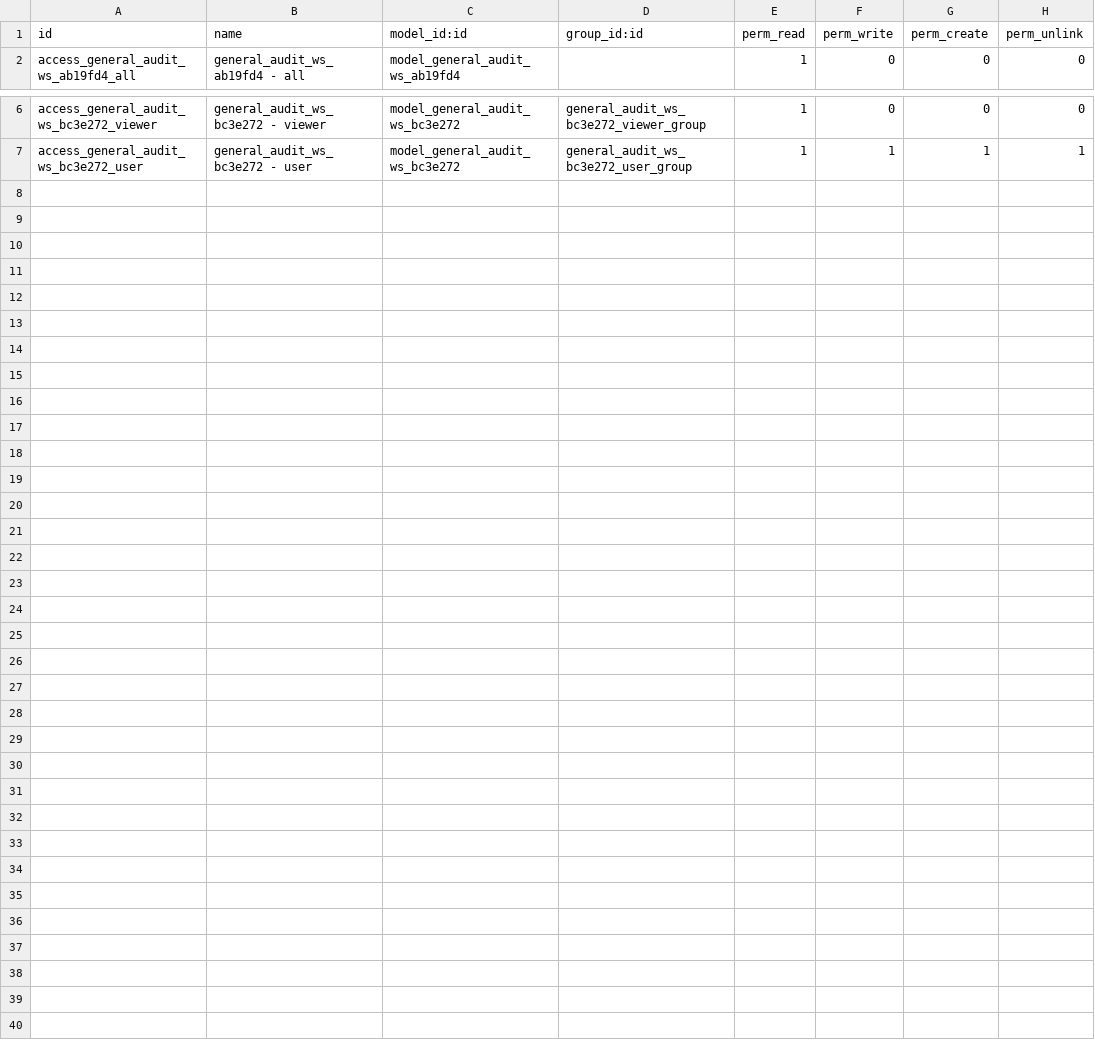
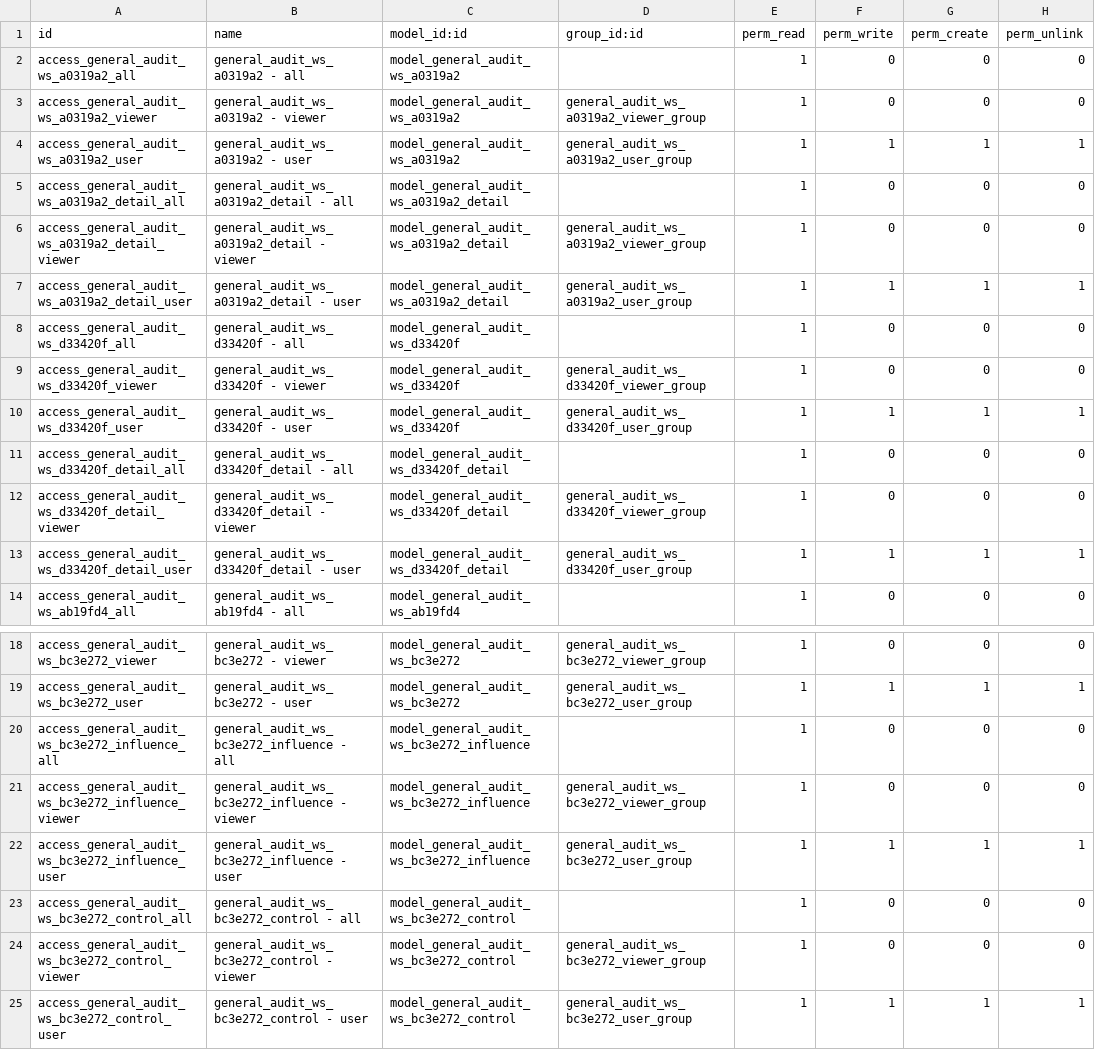
Before and after one commit to open-synergy/ssi-general-audit, a CSV file: ssi_general_audit_worksheet_audit_result/security/ir.model.access.csv, drawn as a sheet; only a part is shown, gaps mark what is left out; the diff names each change by its address in the sheet, - before the commit and + after, or states it on an @@ line.

Commit message:
[UPD] Menyelesaikan KKA: 1. Findings That Influence Opinion 2. Control Deficiencies 3. Audit Result Formulation 4. Audit Result Discussion

```diff
--- a/ssi_general_audit_worksheet_audit_result/security/ir.model.access.csv
+++ b/ssi_general_audit_worksheet_audit_result/security/ir.model.access.csv
+row 2: access_general_audit_ws_a0319a2_all | general_audit_ws_a0319a2 - all | model_general_audit_ws_a0319a2 |  | 1 | 0 | 0 | 0
+row 3: access_general_audit_ws_a0319a2_viewer | general_audit_ws_a0319a2 - viewer | model_general_audit_ws_a0319a2 | general_audit_ws_a0319a2_viewer_group | 1 | 0 | 0 | 0
+row 4: access_general_audit_ws_a0319a2_user | general_audit_ws_a0319a2 - user | model_general_audit_ws_a0319a2 | general_audit_ws_a0319a2_user_group | 1 | 1 | 1 | 1
+row 5: access_general_audit_ws_a0319a2_detail_all | general_audit_ws_a0319a2_detail - all | model_general_audit_ws_a0319a2_detail |  | 1 | 0 | 0 | 0
+row 6: access_general_audit_ws_a0319a2_detail_viewer | general_audit_ws_a0319a2_detail - viewer | model_general_audit_ws_a0319a2_detail | general_audit_ws_a0319a2_viewer_group | 1 | 0 | 0 | 0
+row 7: access_general_audit_ws_a0319a2_detail_user | general_audit_ws_a0319a2_detail - user | model_general_audit_ws_a0319a2_detail | general_audit_ws_a0319a2_user_group | 1 | 1 | 1 | 1
+row 8: access_general_audit_ws_d33420f_all | general_audit_ws_d33420f - all | model_general_audit_ws_d33420f |  | 1 | 0 | 0 | 0
+row 9: access_general_audit_ws_d33420f_viewer | general_audit_ws_d33420f - viewer | model_general_audit_ws_d33420f | general_audit_ws_d33420f_viewer_group | 1 | 0 | 0 | 0
+row 10: access_general_audit_ws_d33420f_user | general_audit_ws_d33420f - user | model_general_audit_ws_d33420f | general_audit_ws_d33420f_user_group | 1 | 1 | 1 | 1
+row 11: access_general_audit_ws_d33420f_detail_all | general_audit_ws_d33420f_detail - all | model_general_audit_ws_d33420f_detail |  | 1 | 0 | 0 | 0
+row 12: access_general_audit_ws_d33420f_detail_viewer | general_audit_ws_d33420f_detail - viewer | model_general_audit_ws_d33420f_detail | general_audit_ws_d33420f_viewer_group | 1 | 0 | 0 | 0
+row 13: access_general_audit_ws_d33420f_detail_user | general_audit_ws_d33420f_detail - user | model_general_audit_ws_d33420f_detail | general_audit_ws_d33420f_user_group | 1 | 1 | 1 | 1
+row 20: access_general_audit_ws_bc3e272_influence_all | general_audit_ws_bc3e272_influence - all | model_general_audit_ws_bc3e272_influence |  | 1 | 0 | 0 | 0
+row 21: access_general_audit_ws_bc3e272_influence_viewer | general_audit_ws_bc3e272_influence - viewer | model_general_audit_ws_bc3e272_influence | general_audit_ws_bc3e272_viewer_group | 1 | 0 | 0 | 0
+row 22: access_general_audit_ws_bc3e272_influence_user | general_audit_ws_bc3e272_influence - user | model_general_audit_ws_bc3e272_influence | general_audit_ws_bc3e272_user_group | 1 | 1 | 1 | 1
+row 23: access_general_audit_ws_bc3e272_control_all | general_audit_ws_bc3e272_control - all | model_general_audit_ws_bc3e272_control |  | 1 | 0 | 0 | 0
+row 24: access_general_audit_ws_bc3e272_control_viewer | general_audit_ws_bc3e272_control - viewer | model_general_audit_ws_bc3e272_control | general_audit_ws_bc3e272_viewer_group | 1 | 0 | 0 | 0
+row 25: access_general_audit_ws_bc3e272_control_user | general_audit_ws_bc3e272_control - user | model_general_audit_ws_bc3e272_control | general_audit_ws_bc3e272_user_group | 1 | 1 | 1 | 1
```
Also changed, not shown: 34 other files.
